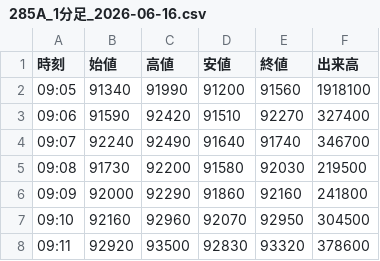
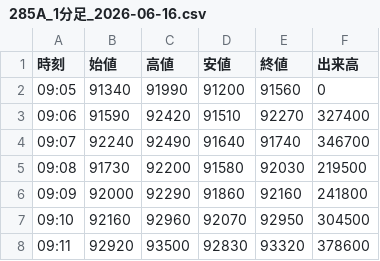
Before and after one commit to yayuta417/kioxia-stock-data, a CSV file: 1分足/285A_1分足_2026-06-16.csv, drawn as a sheet; only a part is shown.

```diff
--- a/1分足/285A_1分足_2026-06-16.csv
+++ b/1分足/285A_1分足_2026-06-16.csv
@@ -1,3 +1,3 @@
 時刻,始値,高値,安値,終値,出来高
-09:05,91340,91990,91200,91560,1918100
+09:05,91340,91990,91200,91560,0
 09:06,91590,92420,91510,92270,327400
```
Also changed, not shown: 5分足/285A_5分足_2026-03-25.csv, 5分足/285A_5分足_2026-05-01.csv, 5 other files.
